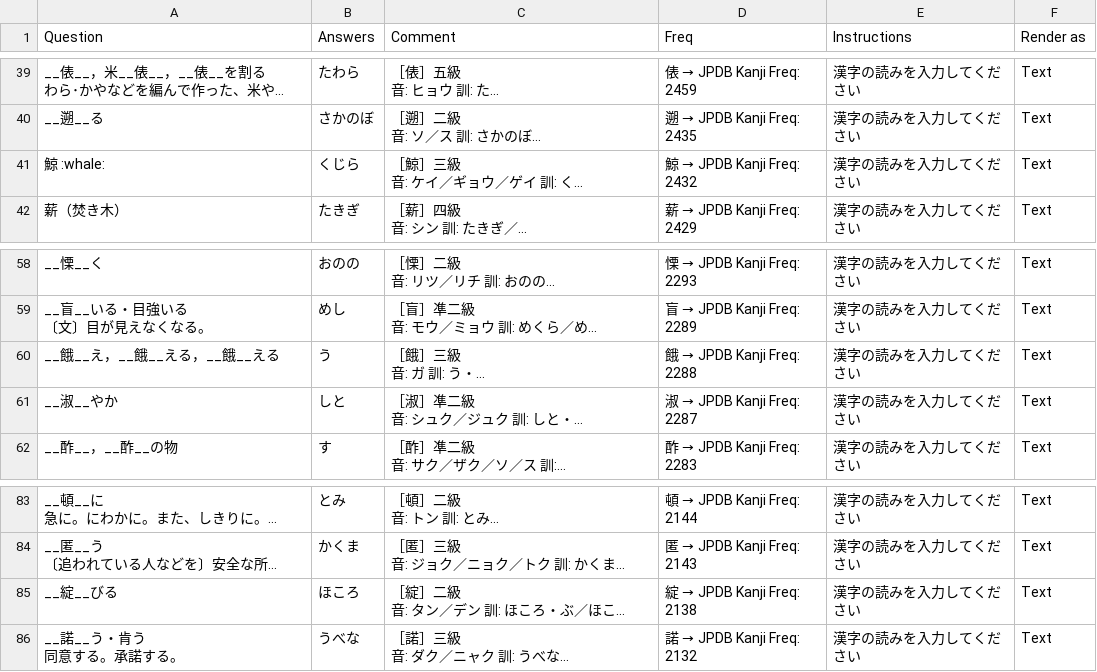
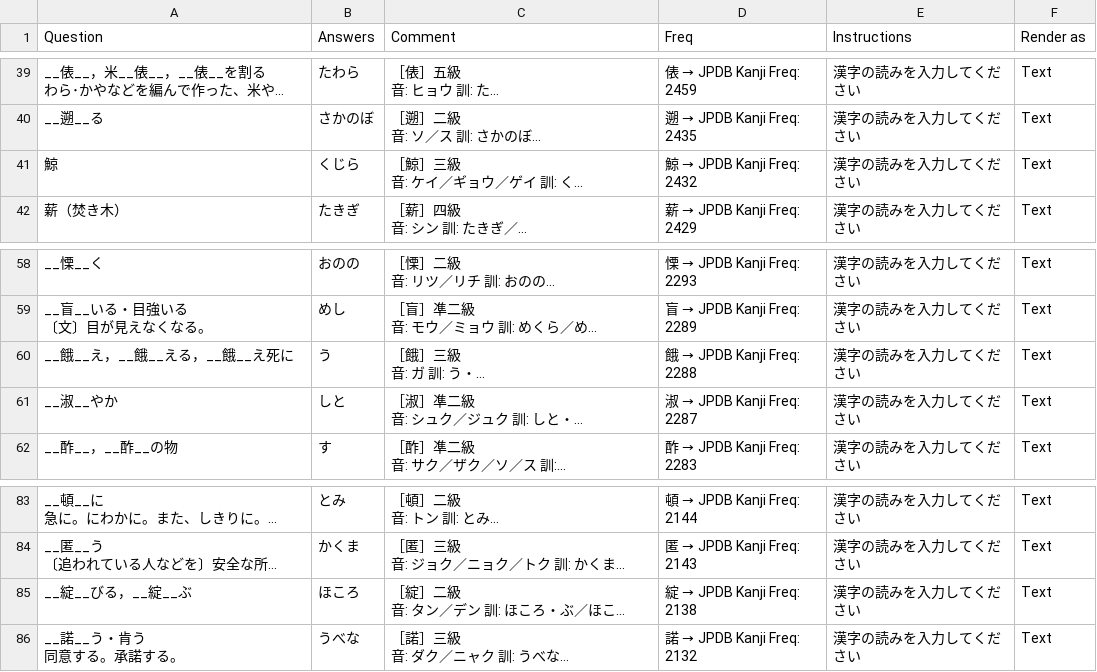
Before and after one commit to SalwynnJP/YomitanQuest, a CSV file: decks/常・訓.csv, drawn as a sheet; only a part is shown, gaps mark what is left out; long unchanged cells end in …; the diff names each change by its address in the sheet, - before the commit and + after, or states it on an @@ line.

Commit message:
Update 常・訓.csv

```diff
--- a/decks/常・訓.csv
+++ b/decks/常・訓.csv
-A41 (Question): 鯨 :whale:
+A41 (Question): 鯨
-A60 (Question): __餓__え，__餓__える，__餓__える
+A60 (Question): __餓__え，__餓__える，__餓__え死に
-A85 (Question): __綻__びる
+A85 (Question): __綻__びる，__綻__ぶ
```
